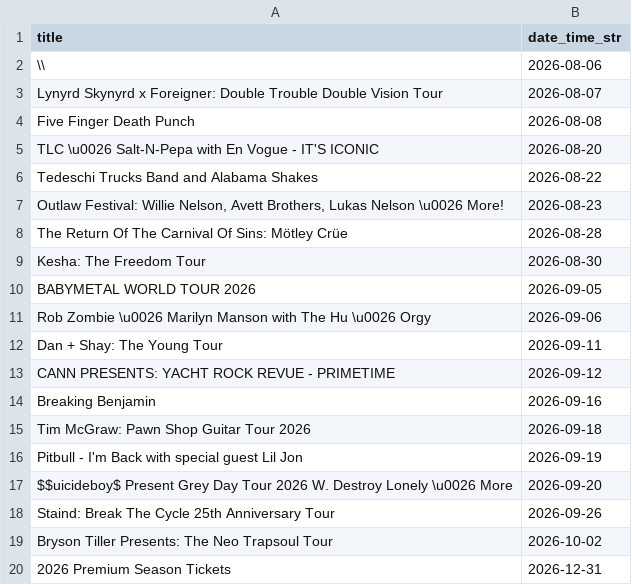
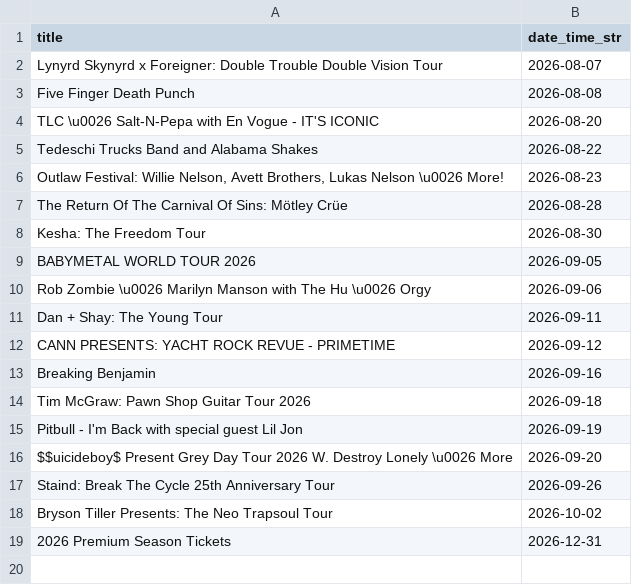
Before and after one commit to jcorio/RuoffToCal, a CSV file: ruoff_shows.csv, drawn as a sheet.

```diff
--- a/ruoff_shows.csv
+++ b/ruoff_shows.csv
@@ -1,3 +1,2 @@
 title,date_time_str
-\\,2026-08-06
 Lynyrd Skynyrd x Foreigner: Double Trouble Double Vision Tour,2026-08-07
```
Also changed, not shown: 3 other files.
